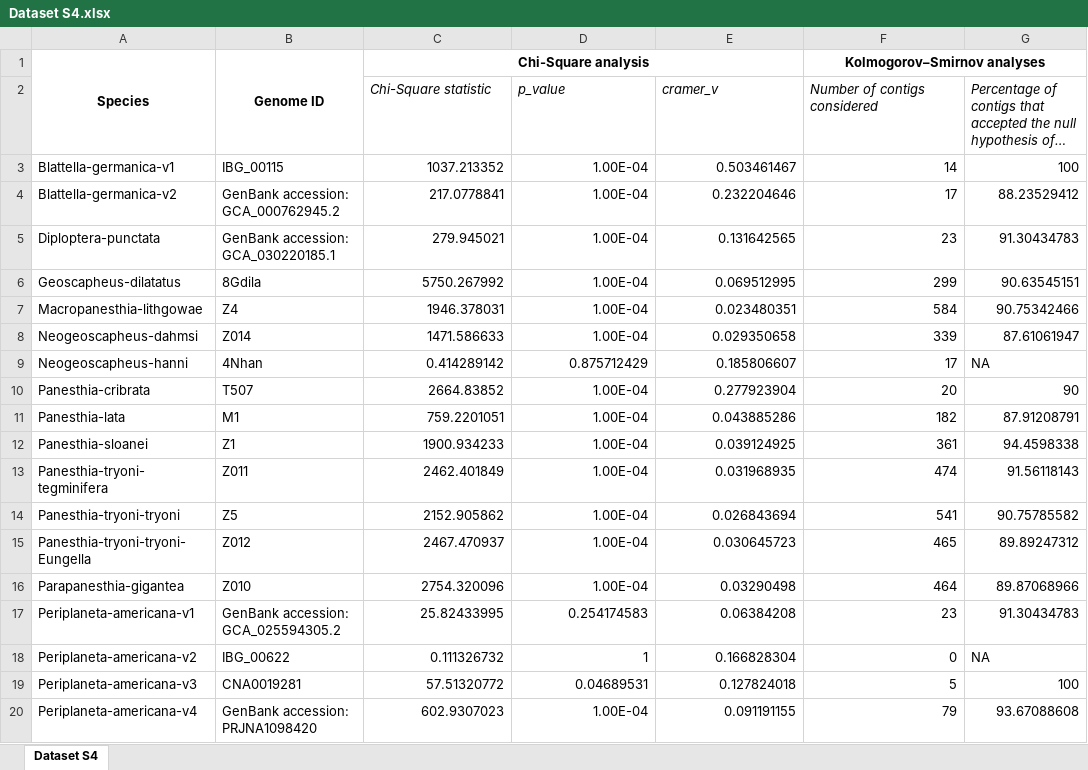
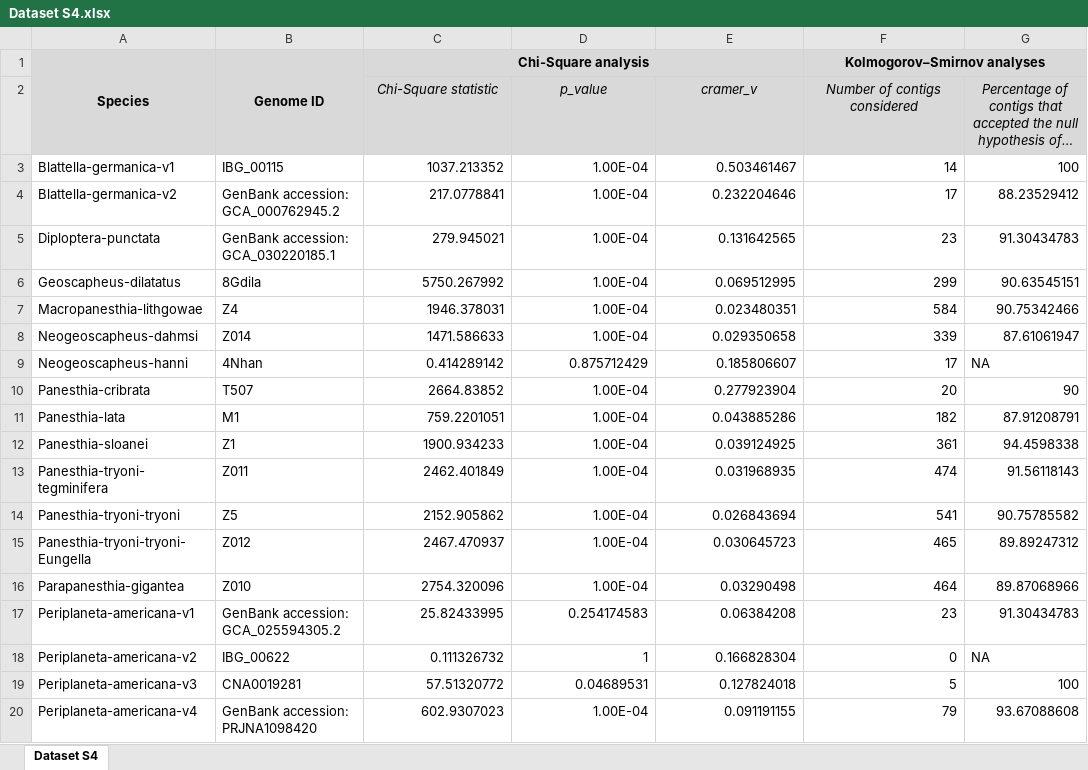
Before and after one commit to MEEP-projects/HGT_pipeline, an Excel workbook: manuscript/revision/Dataset S4.xlsx, sheet Dataset S4, drawn as a sheet; long unchanged cells end in …; values as stored, in another font and other column widths than the file's, no borders; the diff names each change by its address in the sheet, - before the commit and + after, or states it on an @@ line.

Commit message:
Updated revised manuscript files

```diff
--- a/manuscript/revision/Dataset S4.xlsx (sheet Dataset S4)
+++ b/manuscript/revision/Dataset S4.xlsx (sheet Dataset S4)
-A1:G2 fill: none
+A1:G2 fill: #D9D9D9
-C2:G2 alignment: left
+C2:G2 alignment: center
```
Also changed, not shown: 47 other files.
